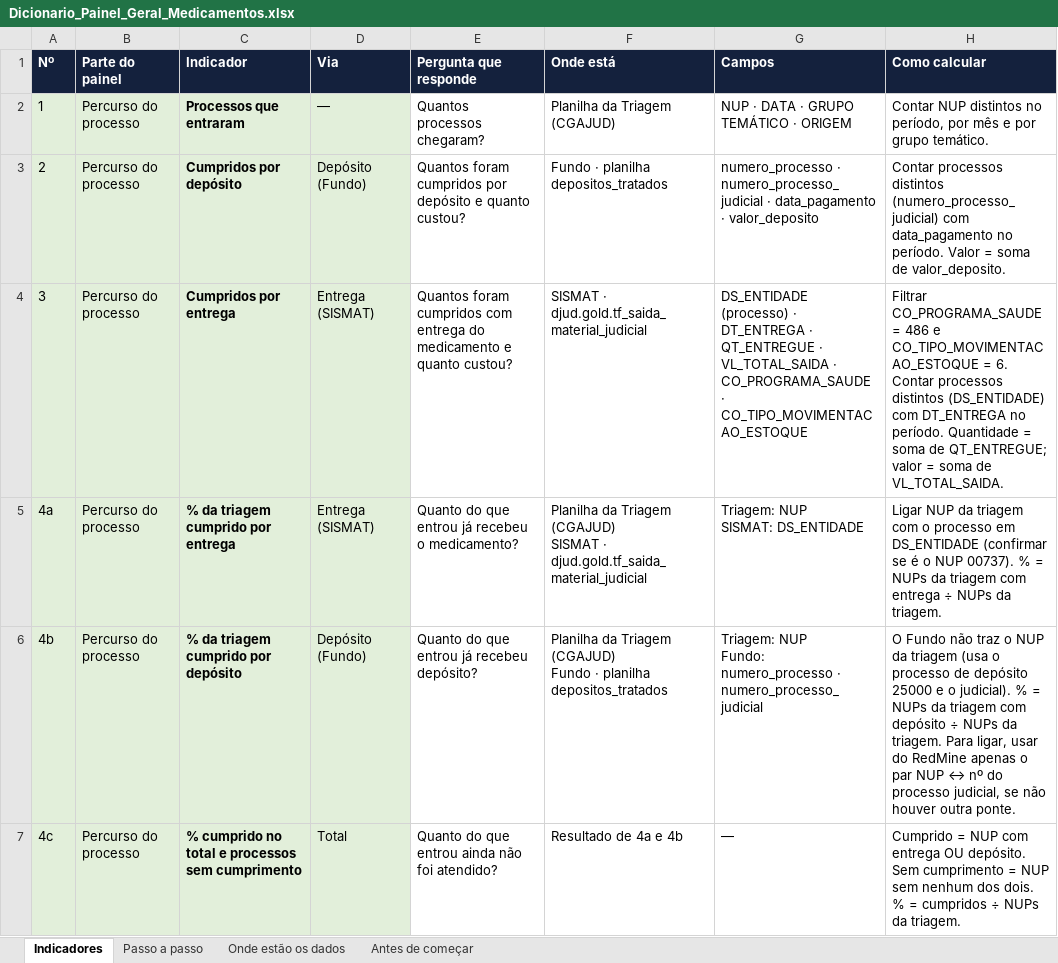
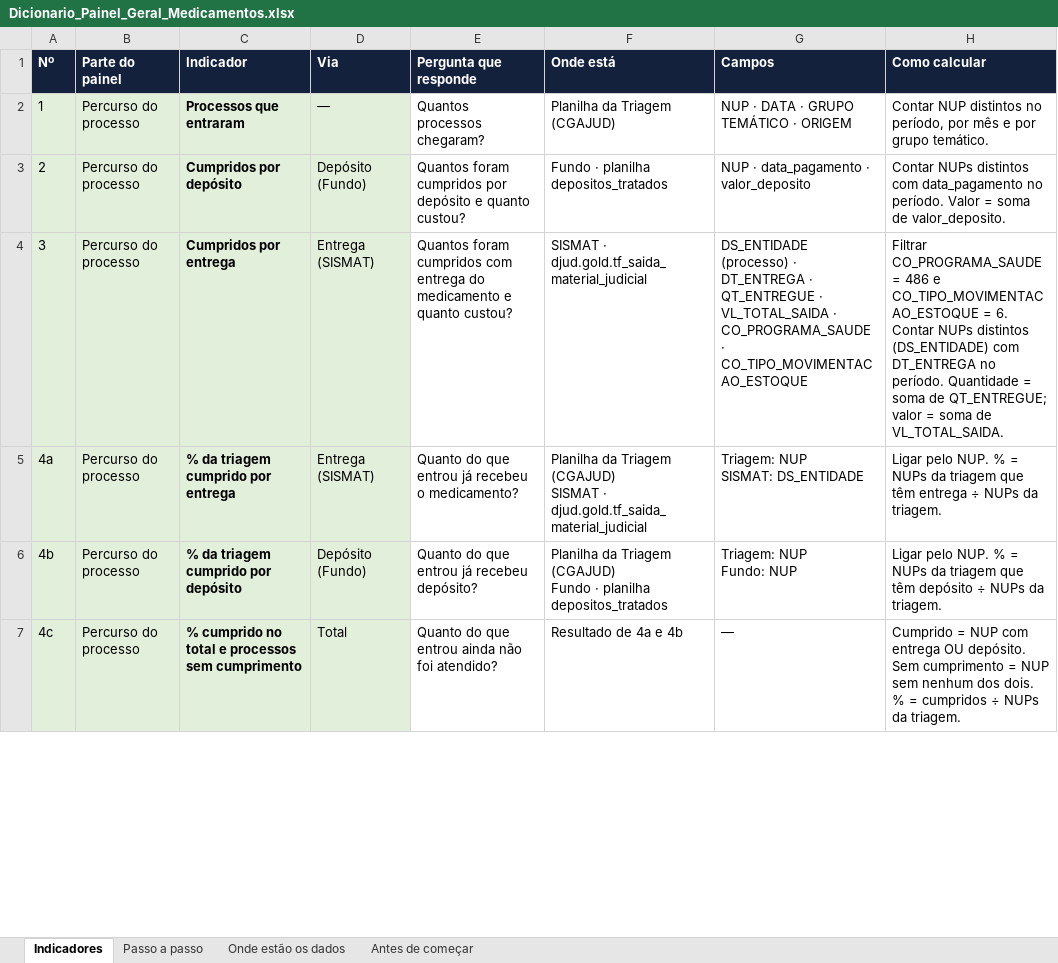
Before and after one commit to jgdbeck/painel-djud, an Excel workbook: docs/Dicionario_Painel_Geral_Medicamentos.xlsx, sheet Indicadores, drawn as a sheet; only a part is shown; values as stored, in another font and other column widths than the file's, no borders; ↵ is a line break in a cell; the diff covers the shown part only; the diff names each change by its address in the sheet, - before the commit and + after, or states it on an @@ line.

```diff
--- a/docs/Dicionario_Painel_Geral_Medicamentos.xlsx (sheet Indicadores)
+++ b/docs/Dicionario_Painel_Geral_Medicamentos.xlsx (sheet Indicadores)
-G3 (Campos): numero_processo · numero_processo_judicial · data_pagamento…
+G3 (Campos): NUP · data_pagamento…
-H3 (Como calcular): Contar processos distintos (numero_processo_judicial) com data_pagamento…
+H3 (Como calcular): Contar NUPs distintos com data_pagamento…
-H4 (Como calcular): …6. Contar processos distintos (DS_ENTIDADE)…
+H4 (Como calcular): …6. Contar NUPs distintos (DS_ENTIDADE)…
-H5 (Como calcular): Ligar NUP da triagem com o processo em DS_ENTIDADE (confirmar se é o NUP 00737). % = NUPs da triagem com entrega ÷…
+H5 (Como calcular): Ligar pelo NUP. % = NUPs da triagem que têm entrega ÷…
-G6 (Campos): Triagem: NUP ↵ Fundo: numero_processo · numero_processo_judicial
+G6 (Campos): Triagem: NUP ↵ Fundo: NUP
-H6 (Como calcular): O Fundo não traz o NUP da triagem (usa o processo de depósito 25000 e o judicial). % = NUPs da triagem com depósito ÷ NUPs da triagem. Para ligar, usar do RedMine apenas o par NUP ↔ nº do processo judicial, se não houver outra ponte.
+H6 (Como calcular): Ligar pelo NUP. % = NUPs da triagem que têm depósito ÷ NUPs da triagem.
```
Also changed, not shown: 11 edited cells elsewhere in this sheet, sheet Antes de começar, sheet Onde estão os dados, sheet Passo a passo.
